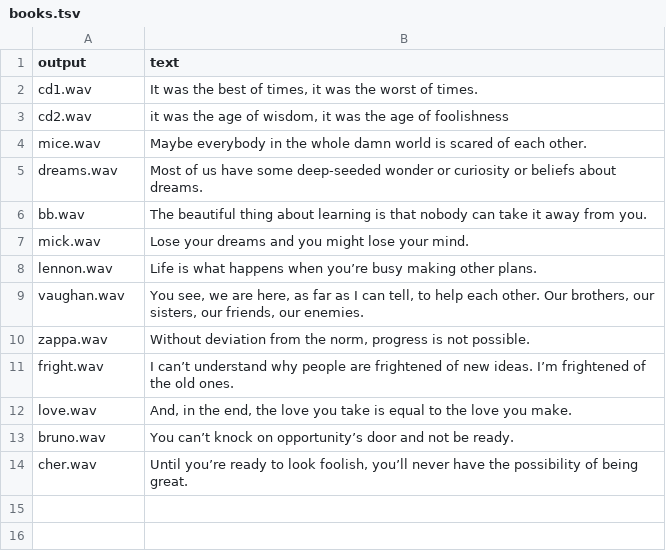
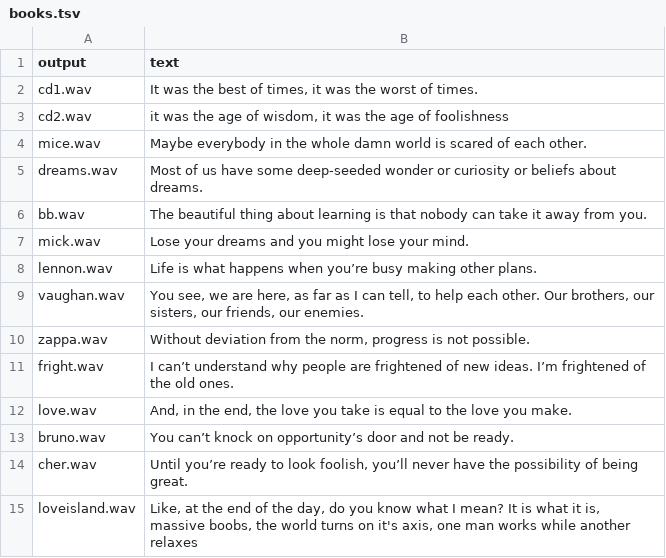
Before and after one commit to niamhcorkey/FastPitches_Niamh, a TSV file: PyTorch/SpeechSynthesis/FastPitch/phrases/books.tsv, drawn as a sheet.

Commit message:
New phrase

```diff
--- a/PyTorch/SpeechSynthesis/FastPitch/phrases/books.tsv
+++ b/PyTorch/SpeechSynthesis/FastPitch/phrases/books.tsv
@@ -14 +14,2 @@ bruno.wav|You can’t knock on opportunity’s door and not be ready.
 cher.wav|Until you’re ready to look foolish, you’ll never have the possibility of being great.
+loveisland.wav|Like, at the end of the day, do you know what I mean? It is what it is, massive boobs, the world turns on it's axis, one man works while another relaxes
```
